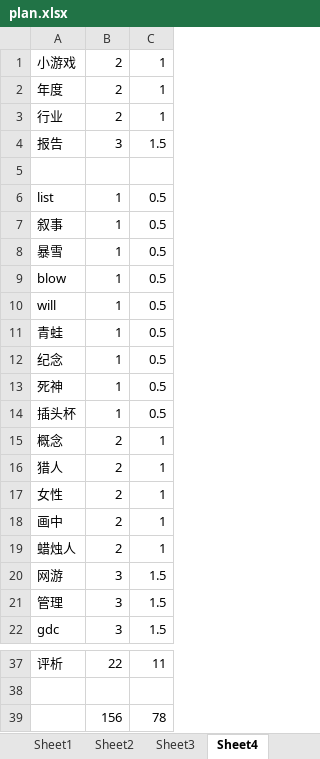
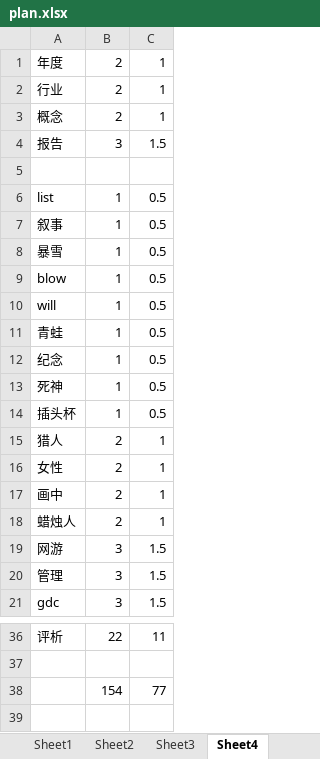
Before and after one commit to Gaolbirdy/VCSharp, an Excel workbook: plan.xlsx, sheet Sheet4, drawn as a sheet; only a part is shown, gaps mark what is left out; values as stored, in another font and other column widths than the file's, no borders; removed rows and columns are numbered as before the commit, all else as after; the diff names each change by its address in the sheet, - before the commit and + after, or states it on an @@ line.

Commit message:
commit

```diff
--- a/plan.xlsx (sheet Sheet4)
+++ b/plan.xlsx (sheet Sheet4)
-row 1: 小游戏 | 2 | 1
@@ row 15 moved to row 3: 概念 @@
-row 39:  | 156 | 78
+row 38:  | 154 | 77
```
Also changed, not shown: formulas that keep their value.
